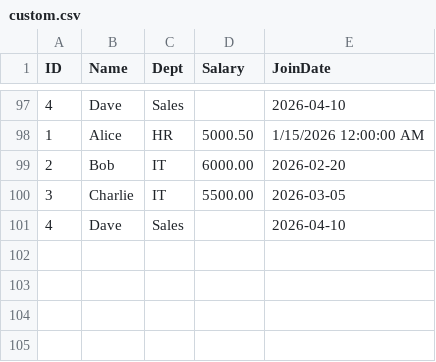
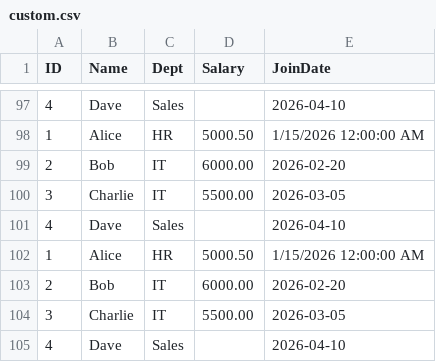
Before and after one commit to etl-sql/ETL-SQL, a CSV file: samples/kitchen_sinks/custom.csv, drawn as a sheet; only a part is shown, gaps mark what is left out; the diff names each change by its address in the sheet, - before the commit and + after, or states it on an @@ line.

```diff
--- a/samples/kitchen_sinks/custom.csv
+++ b/samples/kitchen_sinks/custom.csv
+row 102: 1 | Alice | HR | 5000.50 | 1/15/2026 12:00:00 AM
+row 103: 2 | Bob | IT | 6000.00 | 2026-02-20
+row 104: 3 | Charlie | IT | 5500.00 | 2026-03-05
+row 105: 4 | Dave | Sales |  | 2026-04-10
```
Also changed, not shown: samples/kitchen_sinks/qual.csv, samples/kitchen_sinks/std.csv, 56 other files.
